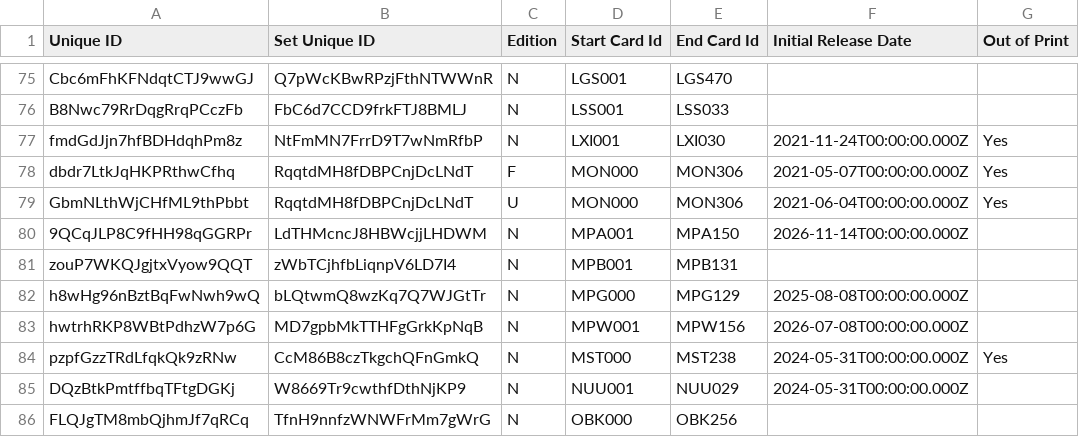
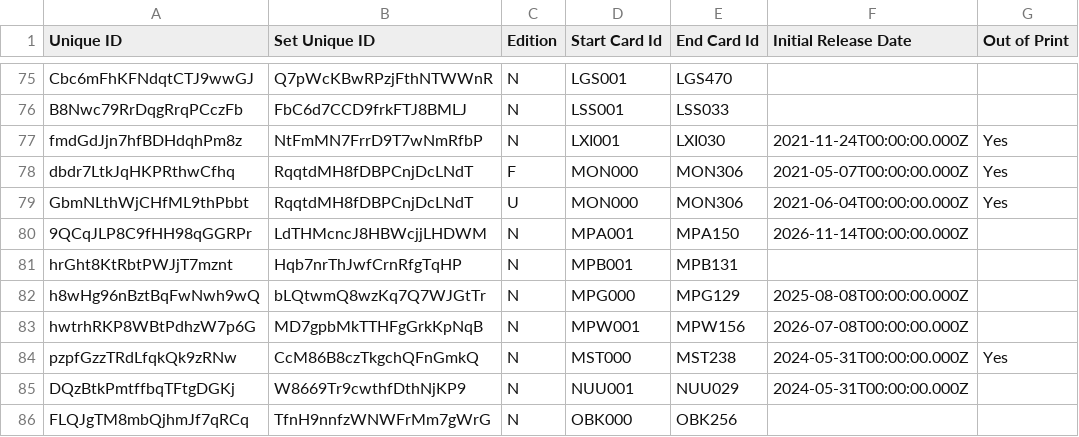
Before and after one commit to RaphaelDDL/flesh-and-blood-cards, a CSV file: csvs/english/set-printing.csv, drawn as a sheet; only a part is shown, gaps mark what is left out; the diff names each change by its address in the sheet, - before the commit and + after, or states it on an @@ line.

```diff
--- a/csvs/english/set-printing.csv
+++ b/csvs/english/set-printing.csv
-A81 (Unique ID): zouP7WKQJgjtxVyow9QQT
+A81 (Unique ID): hrGht8KtRbtPWJjT7mznt
-B81 (Set Unique ID): zWbTCjhfbLiqnpV6LD7I4
+B81 (Set Unique ID): Hqb7nrThJwfCrnRfgTqHP
```
Also changed, not shown: csvs/english/card-reference.csv, csvs/english/set.csv, 6 other files.
